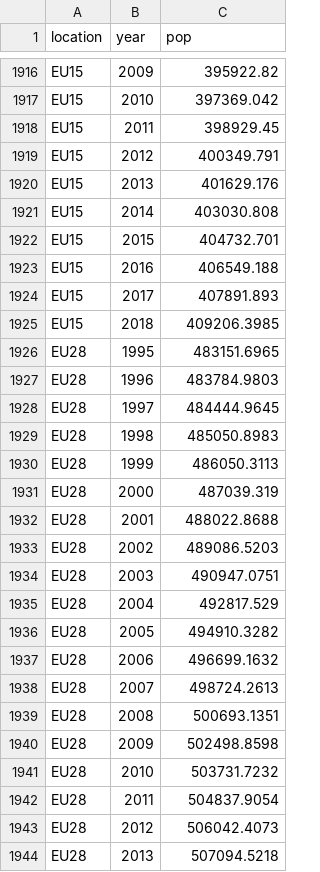
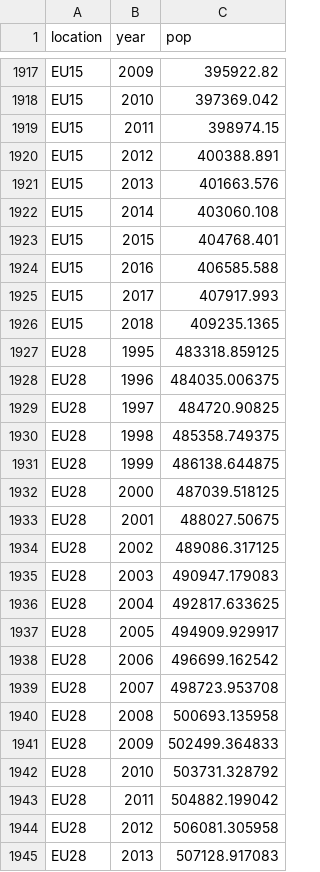
Before and after one commit to RandomCriticalAnalysis/data_pins, a CSV file: oecd_population/data.csv, drawn as a sheet; only a part is shown, gaps mark what is left out; the diff covers the shown part only.

Commit message:
update oecd_population

```diff
--- a/oecd_population/data.csv
+++ b/oecd_population/data.csv
@@ -1917,28 +1918,28 @@
 "EU15",2010,397369.042
-"EU15",2011,398929.45
-"EU15",2012,400349.791
-"EU15",2013,401629.176
-"EU15",2014,403030.808
-"EU15",2015,404732.701
-"EU15",2016,406549.188
-"EU15",2017,407891.893
-"EU15",2018,409206.3985
-"EU28",1995,483151.6965
-"EU28",1996,483784.9803
-"EU28",1997,484444.9645
-"EU28",1998,485050.8983
-"EU28",1999,486050.3113
-"EU28",2000,487039.319
-"EU28",2001,488022.8688
-"EU28",2002,489086.5203
-"EU28",2003,490947.0751
-"EU28",2004,492817.529
-"EU28",2005,494910.3282
-"EU28",2006,496699.1632
-"EU28",2007,498724.2613
-"EU28",2008,500693.1351
-"EU28",2009,502498.8598
-"EU28",2010,503731.7232
-"EU28",2011,504837.9054
-"EU28",2012,506042.4073
-"EU28",2013,507094.5218
+"EU15",2011,398974.15
+"EU15",2012,400388.891
+"EU15",2013,401663.576
+"EU15",2014,403060.108
+"EU15",2015,404768.401
+"EU15",2016,406585.588
+"EU15",2017,407917.993
+"EU15",2018,409235.1365
+"EU28",1995,483318.859125
+"EU28",1996,484035.006375
+"EU28",1997,484720.90825
+"EU28",1998,485358.749375
+"EU28",1999,486138.644875
+"EU28",2000,487039.518125
+"EU28",2001,488027.50675
+"EU28",2002,489086.317125
+"EU28",2003,490947.179083
+"EU28",2004,492817.633625
+"EU28",2005,494909.929917
+"EU28",2006,496699.162542
+"EU28",2007,498723.953708
+"EU28",2008,500693.135958
+"EU28",2009,502499.364833
+"EU28",2010,503731.328792
+"EU28",2011,504882.199042
+"EU28",2012,506081.305958
+"EU28",2013,507128.917083
```
Also changed, not shown: 1 added row and 65 edited cells elsewhere in this file.
